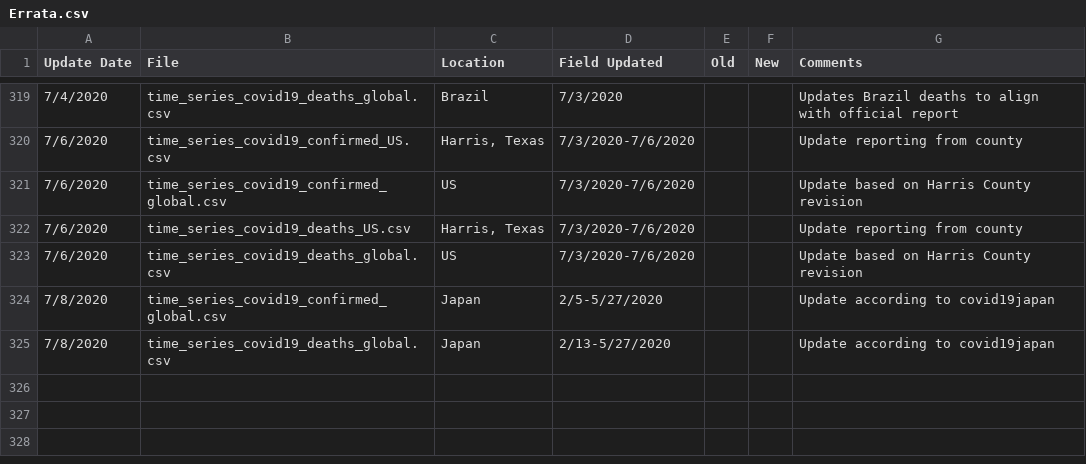
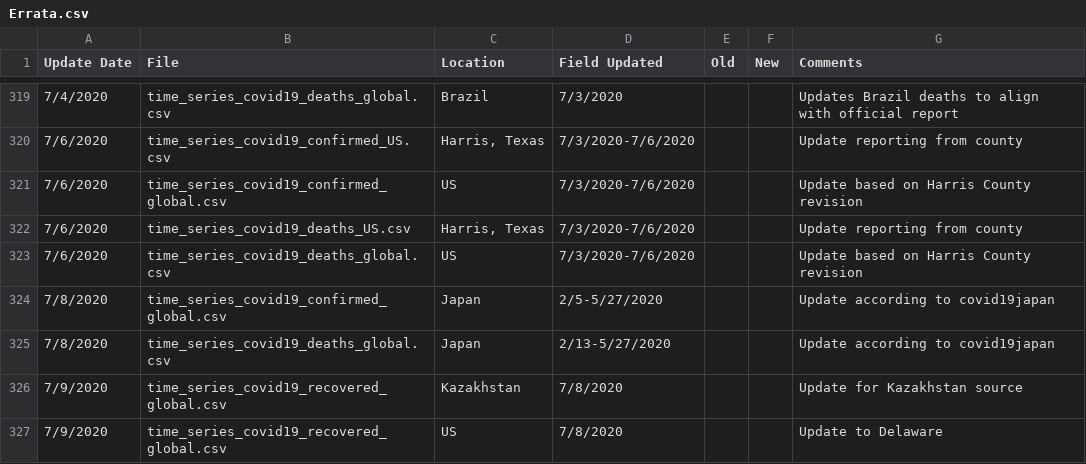
Before and after one commit to almenal/covid-r-plots, a CSV file: rawdata/Errata.csv, drawn as a sheet; only a part is shown, gaps mark what is left out.

```diff
--- a/rawdata/Errata.csv
+++ b/rawdata/Errata.csv
@@ -325 +325,3 @@
 7/8/2020,time_series_covid19_deaths_global.csv,Japan,2/13-5/27/2020,,,Update according to covid19japan
+7/9/2020,time_series_covid19_recovered_global.csv,Kazakhstan,7/8/2020,,,Update for Kazakhstan source
+7/9/2020,time_series_covid19_recovered_global.csv,US,7/8/2020,,,Update to Delaware
```
Also changed, not shown: csv-data/covid-cases-timenorm-small.csv, rawdata/time_series_covid19_confirmed_global.csv, 14 other files.
